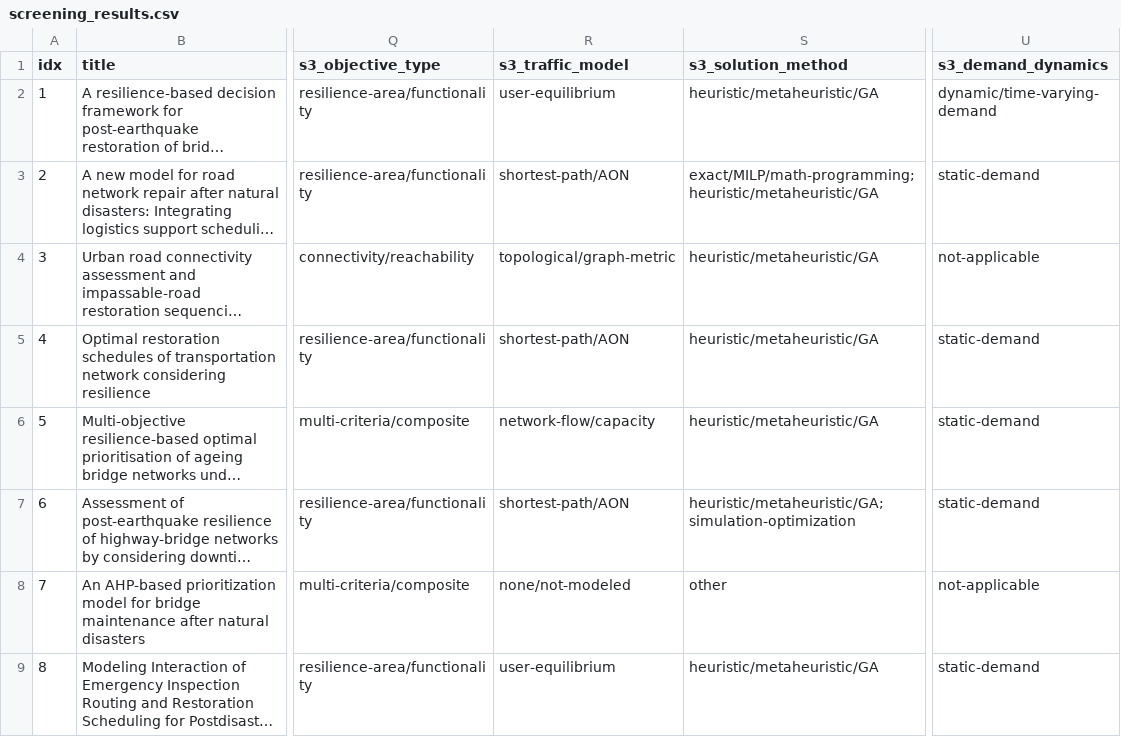
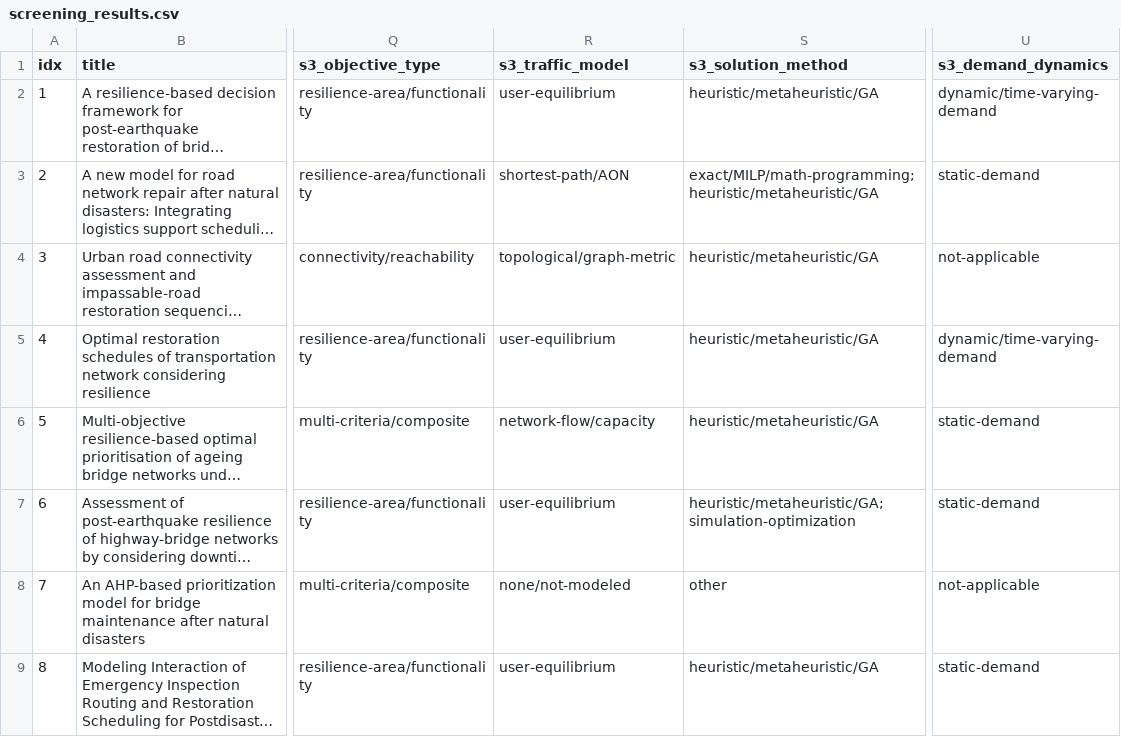
Before and after one commit to pppxiyu/RoadRestoration, a CSV file: literature_analysis/screening_results.csv, drawn as a sheet; only a part is shown, gaps mark what is left out; long unchanged cells end in …; the diff covers the shown part only; the diff names each change by its address in the sheet, - before the commit and + after, or states it on an @@ line.

```diff
--- a/literature_analysis/screening_results.csv
+++ b/literature_analysis/screening_results.csv
-R5 (s3_traffic_model): shortest-path/AON
+R5 (s3_traffic_model): user-equilibrium
-U5 (s3_demand_dynamics): static-demand
+U5 (s3_demand_dynamics): dynamic/time-varying-demand
-R7 (s3_traffic_model): shortest-path/AON
+R7 (s3_traffic_model): user-equilibrium
```
Also changed, not shown: 64 edited cells elsewhere in this file, 1 other file.
